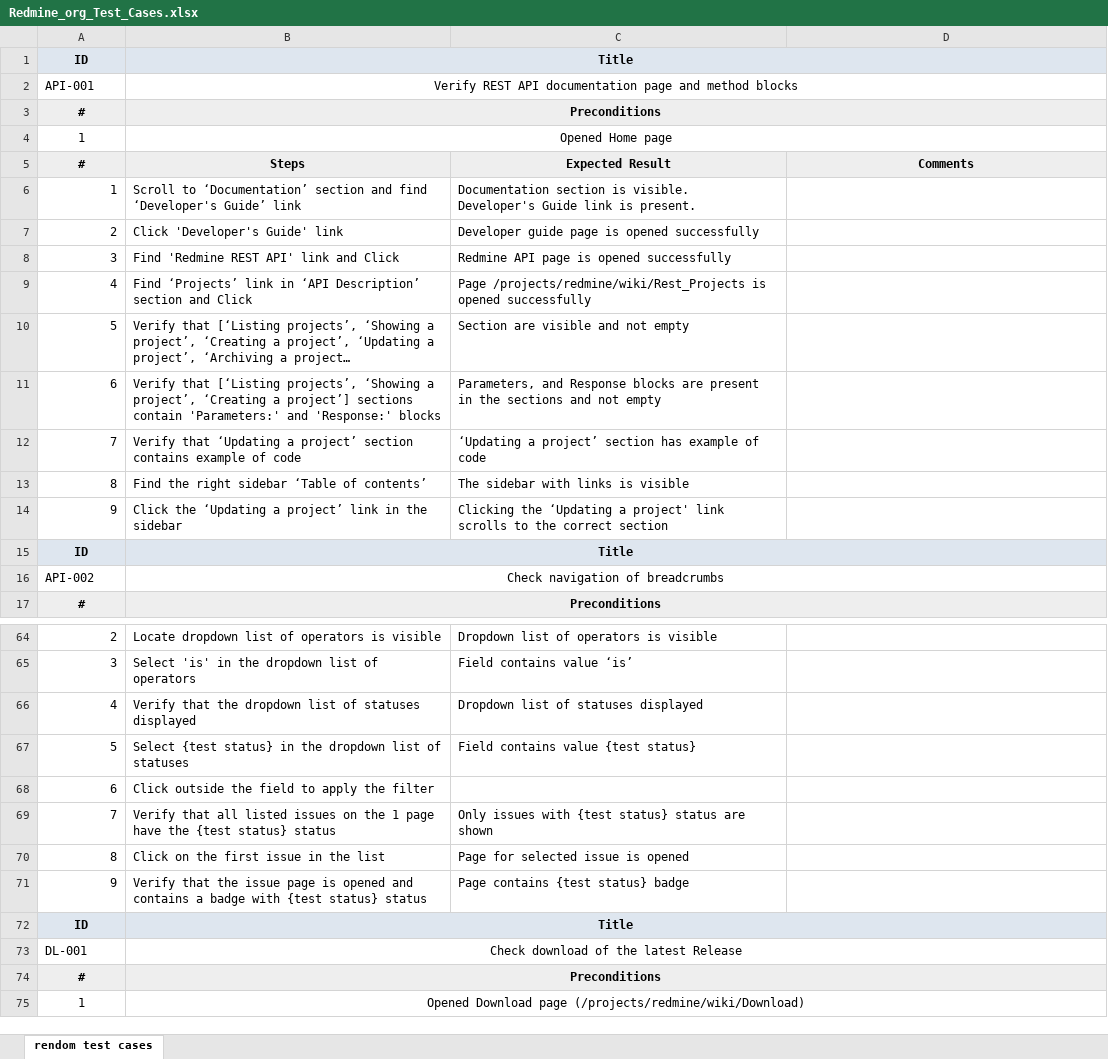
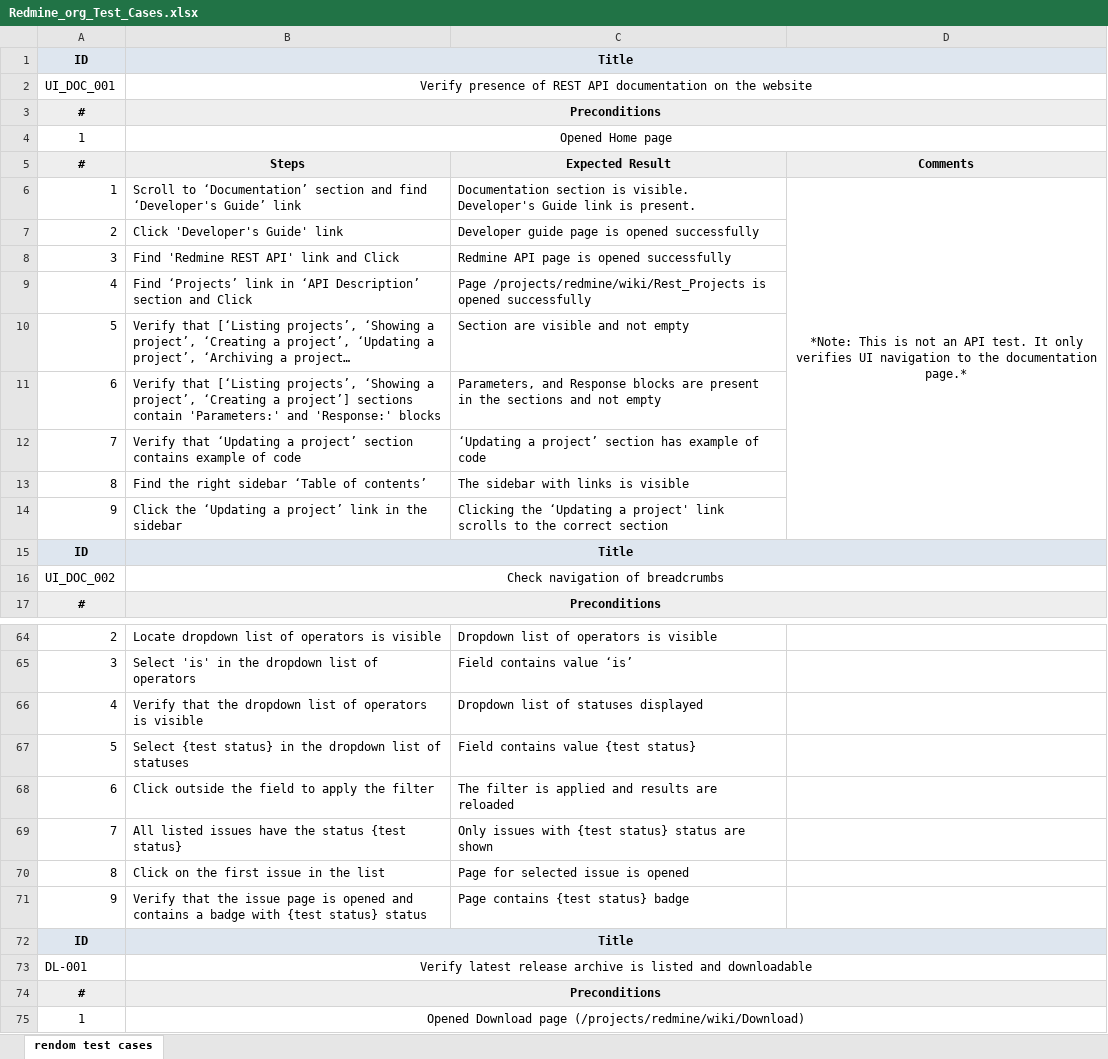
Before and after one commit to NataliaPerchishena/redmine-playwright-tests, an Excel workbook: Redmine_org_Test_Cases.xlsx, sheet rendom test cases, drawn as a sheet; only a part is shown, gaps mark what is left out; long unchanged cells end in …; values as stored, in another font and other column widths than the file's, no borders; removed rows and columns are numbered as before the commit, all else as after; the diff covers the shown part only; the diff names each change by its address in the sheet, - before the commit and + after, or states it on an @@ line.

Commit message:
change name for test (to avoid misunderstandings about API testing)

```diff
--- a/Redmine_org_Test_Cases.xlsx (sheet rendom test cases)
+++ b/Redmine_org_Test_Cases.xlsx (sheet rendom test cases)
-row 2: API‑001 | Verify REST API documentation page and method blocks
+row 2: UI_DOC_001 | Verify presence of REST API documentation on the website
-D6: (empty)
+D6: *Note: This is not an API test. It only verifies UI navigation to the documentation page.*
+D6:D14 merged
-A16: API‑002
+A16: UI_DOC_002
-B66: …list of statuses displayed
+B66: …list of operators is visible
-C68: (empty)
+C68: The filter is applied and results are reloaded
-B69: Verify that all listed issues on the 1 page have the {test status} status
+B69: All listed issues have the status {test status}
-B73: Check download of the latest Release
+B73: Verify latest release archive is listed and downloadable
```
Also changed, not shown: 3 edited cells elsewhere in this sheet.
